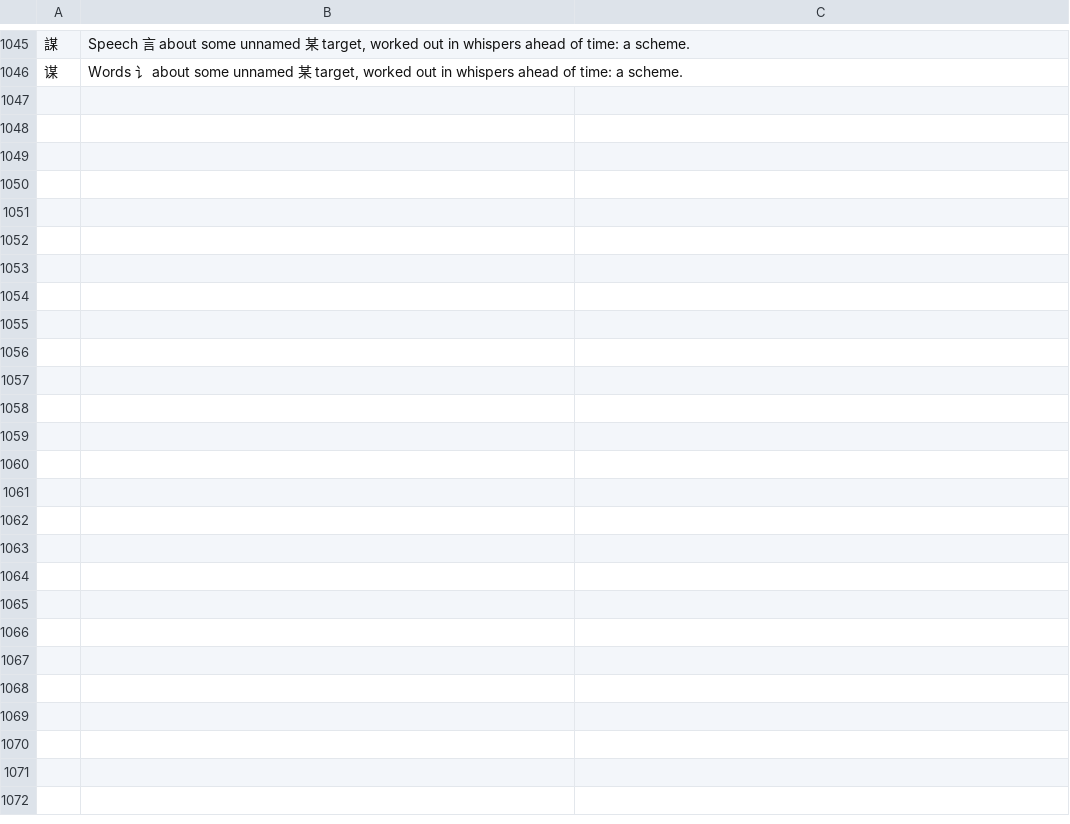
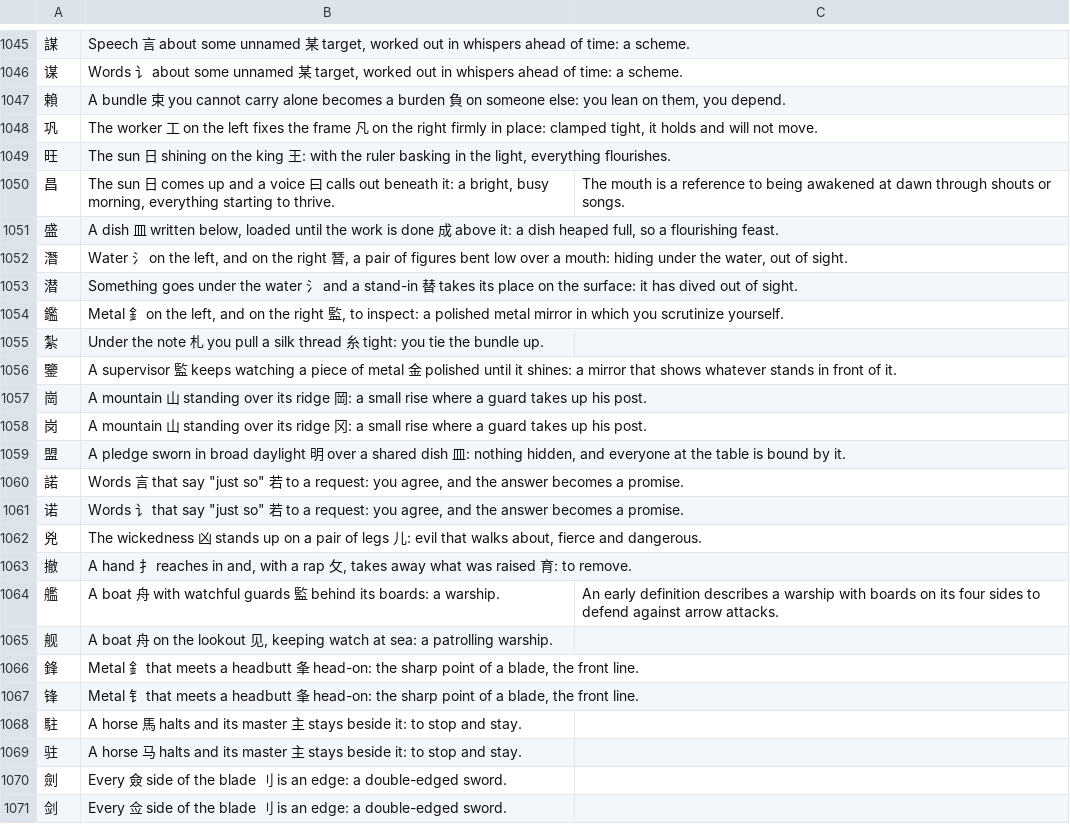
Before and after one commit to BunnyApocalypse/yutu-chinese, a TSV file: data/character-tips/tips.tsv, drawn as a sheet; only a part is shown, gaps mark what is left out.

```diff
--- a/data/character-tips/tips.tsv
+++ b/data/character-tips/tips.tsv
@@ -1046 +1046,26 @@
 谋	Words 讠 about some unnamed 某 target, worked out in whispers ahead of time: a scheme.	
+賴	A bundle 束 you cannot carry alone becomes a burden 負 on someone else: you lean on them, you depend.	
+巩	The worker 工 on the left fixes the frame 凡 on the right firmly in place: clamped tight, it holds and will not move.	
+旺	The sun 日 shining on the king 王: with the ruler basking in the light, everything flourishes.	
+昌	The sun 日 comes up and a voice 曰 calls out beneath it: a bright, busy morning, everything starting to thrive.	The mouth is a reference to being awakened at dawn through shouts or songs.
+盛	A dish 皿 written below, loaded until the work is done 成 above it: a dish heaped full, so a flourishing feast.	
+潛	Water 氵 on the left, and on the right 朁, a pair of figures bent low over a mouth: hiding under the water, out of sight.	
+潜	Something goes under the water 氵 and a stand-in 替 takes its place on the surface: it has dived out of sight.	
+鑑	Metal 釒 on the left, and on the right 監, to inspect: a polished metal mirror in which you scrutinize yourself.	
+紮	Under the note 札 you pull a silk thread 糸 tight: you tie the bundle up.	
+鑒	A supervisor 監 keeps watching a piece of metal 金 polished until it shines: a mirror that shows whatever stands in front of it.	
+崗	A mountain 山 standing over its ridge 岡: a small rise where a guard takes up his post.	
+岗	A mountain 山 standing over its ridge 冈: a small rise where a guard takes up his post.	
+盟	A pledge sworn in broad daylight 明 over a shared dish 皿: nothing hidden, and everyone at the table is bound by it.	
+諾	Words 言 that say "just so" 若 to a request: you agree, and the answer becomes a promise.	
+诺	Words 讠 that say "just so" 若 to a request: you agree, and the answer becomes a promise.	
+兇	The wickedness 凶 stands up on a pair of legs 儿: evil that walks about, fierce and dangerous.	
+撤	A hand 扌 reaches in and, with a rap 攵, takes away what was raised 育: to remove.	
+艦	A boat 舟 with watchful guards 監 behind its boards: a warship.	An early definition describes a warship with boards on its four sides to defend against arrow attacks.
+舰	A boat 舟 on the lookout 见, keeping watch at sea: a patrolling warship.	
+鋒	Metal 釒 that meets a headbutt 夆 head-on: the sharp point of a blade, the front line.	
+锋	Metal 钅 that meets a headbutt 夆 head-on: the sharp point of a blade, the front line.	
+駐	A horse 馬 halts and its master 主 stays beside it: to stop and stay.	
+驻	A horse 马 halts and its master 主 stays beside it: to stop and stay.	
+劍	Every 僉 side of the blade 刂 is an edge: a double-edged sword.	
+剑	Every 佥 side of the blade 刂 is an edge: a double-edged sword.	
```
Also changed, not shown: 3 other files.
